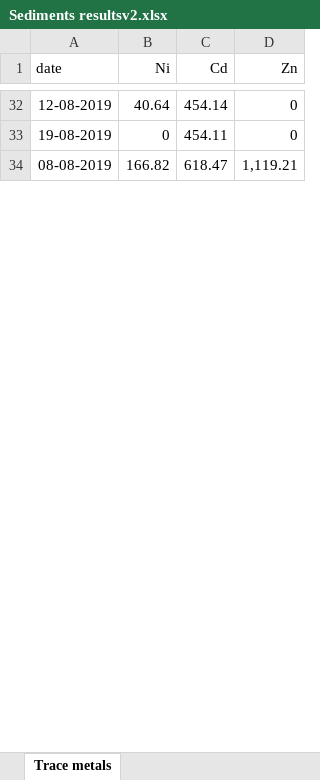
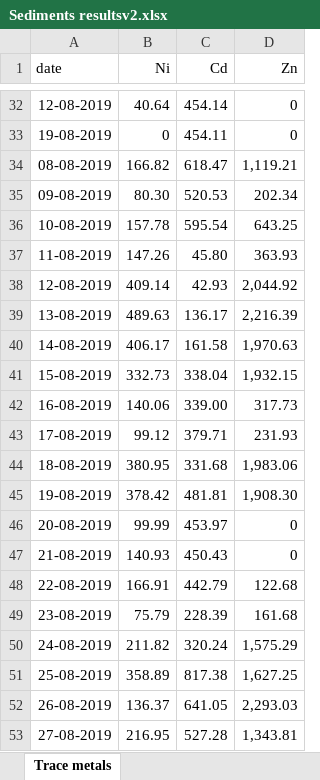
Before and after one commit to malek-annabi/LSTM-model-for-Water-Quality-prediction, an Excel workbook: Water Prediction model using LSTM nn/Source Code/Sediments resultsv2.xlsx, sheet Trace metals, drawn as a sheet; only a part is shown, gaps mark what is left out; values as stored, in another font and other column widths than the file's, no borders; charts and pictures not drawn; the diff covers the shown part only; the diff names each change by its address in the sheet, - before the commit and + after, or states it on an @@ line.

```diff
--- a/Water Prediction model using LSTM nn/Source Code/Sediments resultsv2.xlsx (sheet Trace metals)
+++ b/Water Prediction model using LSTM nn/Source Code/Sediments resultsv2.xlsx (sheet Trace metals)
+row 35: 09-08-2019 | 80.30 | 520.53 | 202.34
+row 36: 10-08-2019 | 157.78 | 595.54 | 643.25
+row 37: 11-08-2019 | 147.26 | 45.80 | 363.93
+row 38: 12-08-2019 | 409.14 | 42.93 | 2,044.92
+row 39: 13-08-2019 | 489.63 | 136.17 | 2,216.39
+row 40: 14-08-2019 | 406.17 | 161.58 | 1,970.63
+row 41: 15-08-2019 | 332.73 | 338.04 | 1,932.15
+row 42: 16-08-2019 | 140.06 | 339.00 | 317.73
+row 43: 17-08-2019 | 99.12 | 379.71 | 231.93
+row 44: 18-08-2019 | 380.95 | 331.68 | 1,983.06
+row 45: 19-08-2019 | 378.42 | 481.81 | 1,908.30
+row 46: 20-08-2019 | 99.99 | 453.97 | 0
+row 47: 21-08-2019 | 140.93 | 450.43 | 0
+row 48: 22-08-2019 | 166.91 | 442.79 | 122.68
+row 49: 23-08-2019 | 75.79 | 228.39 | 161.68
+row 50: 24-08-2019 | 211.82 | 320.24 | 1,575.29
+row 51: 25-08-2019 | 358.89 | 817.38 | 1,627.25
+row 52: 26-08-2019 | 136.37 | 641.05 | 2,293.03
+row 53: 27-08-2019 | 216.95 | 527.28 | 1,343.81
```
Also changed, not shown: 333 added rows and 2 edited cells elsewhere in this sheet, 35 other files.
